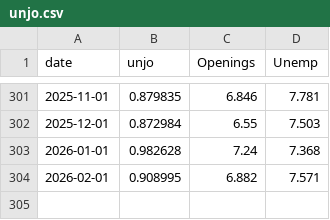
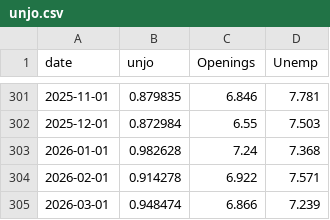
Before and after one commit to bdecon/bdecon.github.io, a CSV file: files/unjo.csv, drawn as a sheet; only a part is shown, gaps mark what is left out.

```diff
--- a/files/unjo.csv
+++ b/files/unjo.csv
@@ -303,2 +303,3 @@ date,unjo,Openings,Unemp
 2026-01-01,0.982628,7.24,7.368
-2026-02-01,0.908995,6.882,7.571
+2026-02-01,0.914278,6.922,7.571
+2026-03-01,0.948474,6.866,7.239
```
Also changed, not shown: files/ffrate.csv, files/m2gdp.csv, 40 other files.
